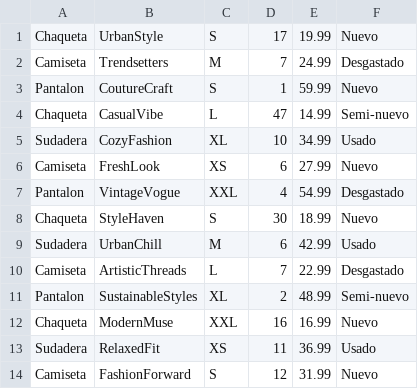
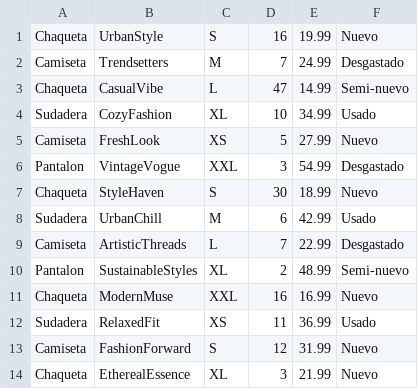
Before and after one commit to MateoCifrianG/EcoCloset, a CSV file: productos.csv, drawn as a sheet; only a part is shown; the shorter side is filled out with more unchanged rows.

```diff
--- a/productos.csv
+++ b/productos.csv
@@ -1,8 +1,7 @@
-Chaqueta;UrbanStyle;S;17;19.99;Nuevo
+Chaqueta;UrbanStyle;S;16;19.99;Nuevo
 Camiseta;Trendsetters;M;7;24.99;Desgastado
-Pantalon;CoutureCraft;S;1;59.99;Nuevo
 Chaqueta;CasualVibe;L;47;14.99;Semi-nuevo
 Sudadera;CozyFashion;XL;10;34.99;Usado
-Camiseta;FreshLook;XS;6;27.99;Nuevo
-Pantalon;VintageVogue;XXL;4;54.99;Desgastado
+Camiseta;FreshLook;XS;5;27.99;Nuevo
+Pantalon;VintageVogue;XXL;3;54.99;Desgastado
 Chaqueta;StyleHaven;S;30;18.99;Nuevo
```
Also changed, not shown: pedidos.csv, 1 other file.
